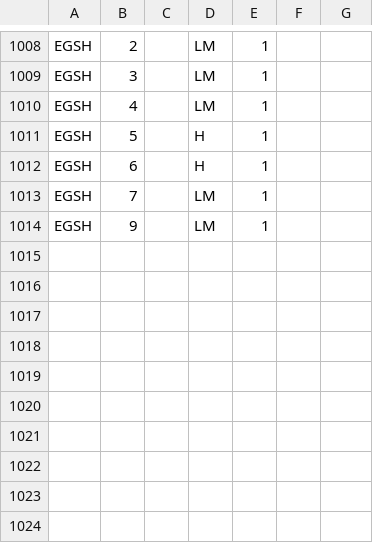
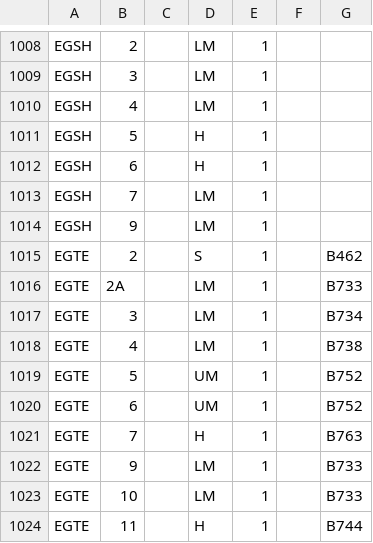
Before and after one commit to VATSIM-UK/uk-controller-api, a CSV file: database/data/stands/2020/standcats.csv, drawn as a sheet; only a part is shown, gaps mark what is left out.

Commit message:
EGTE Stands

```diff
--- a/database/data/stands/2020/standcats.csv
+++ b/database/data/stands/2020/standcats.csv
@@ -1014 +1014,11 @@ EGSH,7,,LM,1
 EGSH,9,,LM,1
+EGTE,2,,S,1,,B462
+EGTE,2A,,LM,1,,B733
+EGTE,3,,LM,1,,B734
+EGTE,4,,LM,1,,B738
+EGTE,5,,UM,1,,B752
+EGTE,6,,UM,1,,B752
+EGTE,7,,H,1,,B763
+EGTE,9,,LM,1,,B733
+EGTE,10,,LM,1,,B733
+EGTE,11,,H,1,,B744
```
Also changed, not shown: database/data/stands/2020/standpairs.csv.
